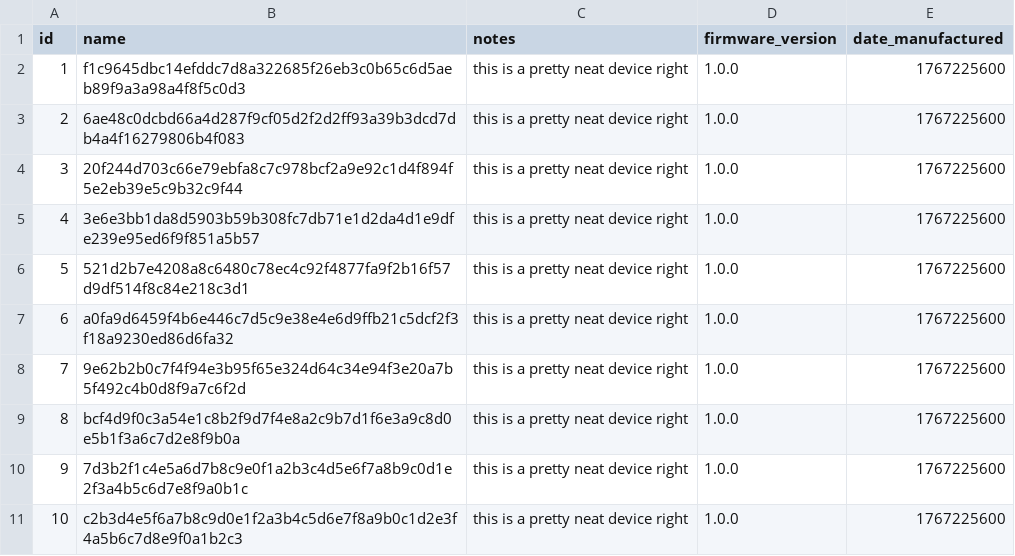
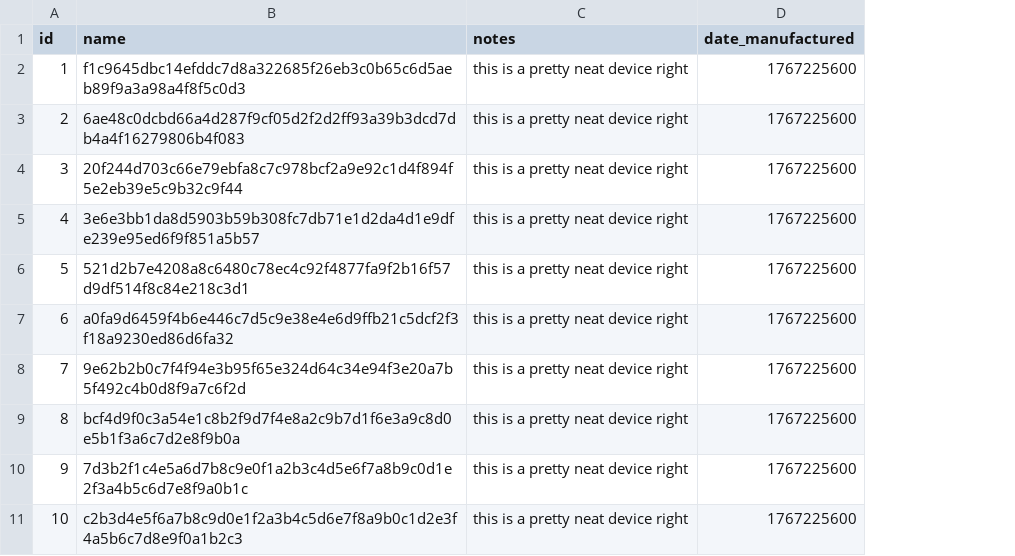
Before and after one commit to Trailblazers561/swen-project-trail-planner, a CSV file: sample_data/devices.csv, drawn as a sheet; the diff names each change by its address in the sheet, - before the commit and + after, or states it on an @@ line.

Commit message:
Removed firmware_version and battery from device/log tabes

```diff
--- a/sample_data/devices.csv
+++ b/sample_data/devices.csv
-column D (firmware_version), rows 2-11: all 1.0.0
```
Also changed, not shown: 3 other files.
